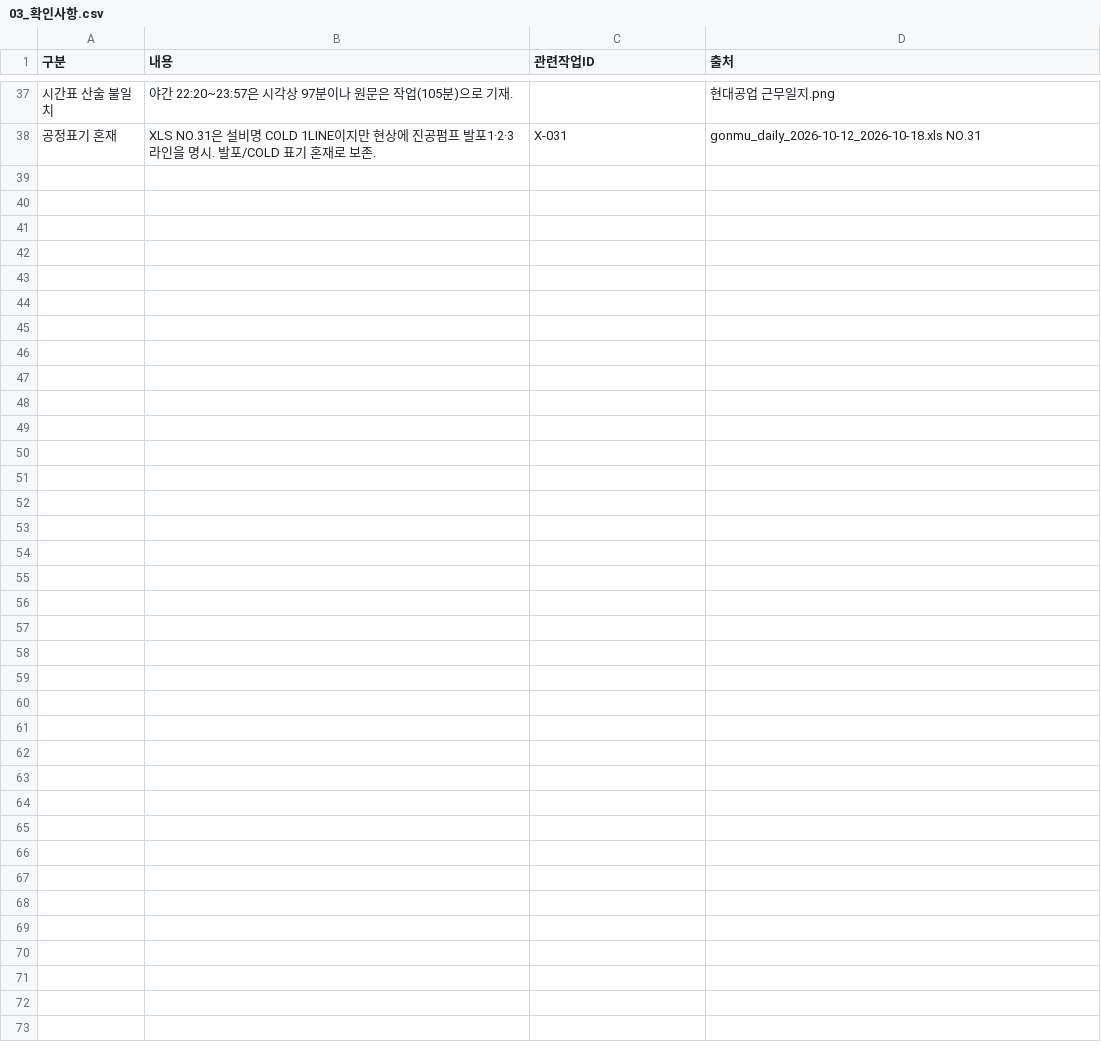
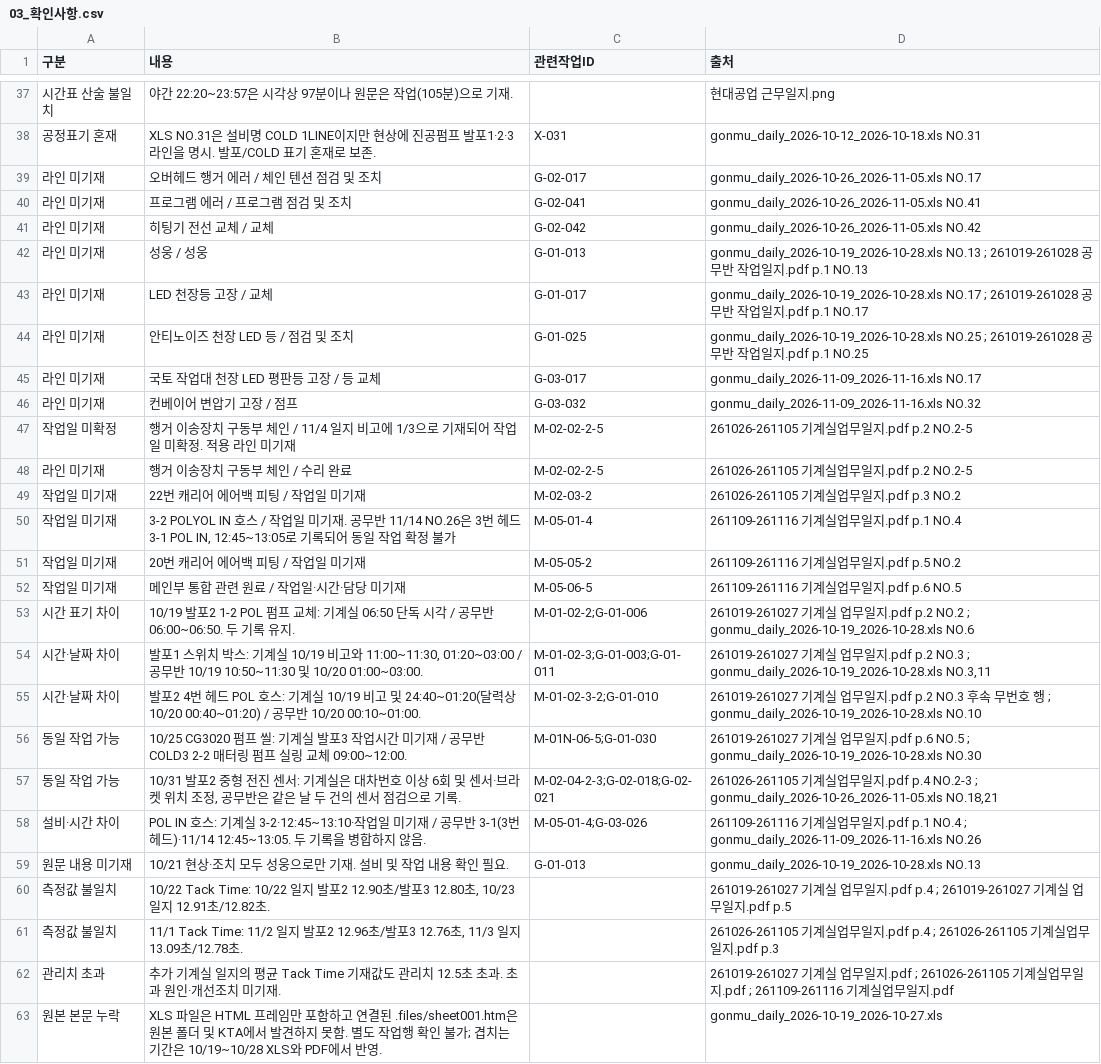
Before and after one commit to JeonJae02/KTA_Train, a CSV file: 기계실_공무반_정리/03_확인사항.csv, drawn as a sheet; only a part is shown, gaps mark what is left out.

Commit message:
Add new entries and corrections to CSV files for equipment maintenance logs
- Updated maintenance log entries in 03_*.csv with additional issues and discrepancies.
- Added new entries regarding unrecorded lines and tasks in 05_*.csv, including PDF and XLS references for verification.
- Included notes on measurement discrepancies and management values exceeding limits.
- Ensured all changes reflect accurate documentation for maintenance activities from October to November 2026.

```diff
--- a/기계실_공무반_정리/03_확인사항.csv
+++ b/기계실_공무반_정리/03_확인사항.csv
@@ -38 +38,26 @@
 공정표기 혼재,XLS NO.31은 설비명 COLD 1LINE이지만 현상에 진공펌프 발포1·2·3라인을 명시. 발포/COLD 표기 혼재로 보존.,X-031,gonmu_daily_2026-10-12_2026-10-18.xls NO.31
+라인 미기재,오버헤드 행거 에러 / 체인 텐션 점검 및 조치,G-02-017,gonmu_daily_2026-10-26_2026-11-05.xls NO.17
+라인 미기재,프로그램 에러 / 프로그램 점검 및 조치,G-02-041,gonmu_daily_2026-10-26_2026-11-05.xls NO.41
+라인 미기재,히팅기 전선 교체 / 교체,G-02-042,gonmu_daily_2026-10-26_2026-11-05.xls NO.42
+라인 미기재,성웅 / 성웅,G-01-013,gonmu_daily_2026-10-19_2026-10-28.xls NO.13 ; 261019-261028 공무반 작업일지.pdf p.1 NO.13
+라인 미기재,LED 천장등 고장 / 교체,G-01-017,gonmu_daily_2026-10-19_2026-10-28.xls NO.17 ; 261019-261028 공무반 작업일지.pdf p.1 NO.17
+라인 미기재,안티노이즈 천장 LED 등 / 점검 및 조치,G-01-025,gonmu_daily_2026-10-19_2026-10-28.xls NO.25 ; 261019-261028 공무반 작업일지.pdf p.1 NO.25
+라인 미기재,국토 작업대 천장 LED 평판등 고장 / 등 교체,G-03-017,gonmu_daily_2026-11-09_2026-11-16.xls NO.17
+라인 미기재,컨베이어 변압기 고장 / 점프,G-03-032,gonmu_daily_2026-11-09_2026-11-16.xls NO.32
+작업일 미확정,행거 이송장치 구동부 체인 / 11/4 일지 비고에 1/3으로 기재되어 작업일 미확정. 적용 라인 미기재,M-02-02-2-5,261026-261105 기계실업무일지.pdf p.2 NO.2-5
+라인 미기재,행거 이송장치 구동부 체인 / 수리 완료,M-02-02-2-5,261026-261105 기계실업무일지.pdf p.2 NO.2-5
+작업일 미기재,22번 캐리어 에어백 피팅 / 작업일 미기재,M-02-03-2,261026-261105 기계실업무일지.pdf p.3 NO.2
+작업일 미기재,"3-2 POLYOL IN 호스 / 작업일 미기재. 공무반 11/14 NO.26은 3번 헤드 3-1 POL IN, 12:45~13:05로 기록되어 동일 작업 확정 불가",M-05-01-4,261109-261116 기계실업무일지.pdf p.1 NO.4
+작업일 미기재,20번 캐리어 에어백 피팅 / 작업일 미기재,M-05-05-2,261109-261116 기계실업무일지.pdf p.5 NO.2
+작업일 미기재,메인부 통합 관련 원료 / 작업일·시간·담당 미기재,M-05-06-5,261109-261116 기계실업무일지.pdf p.6 NO.5
+시간 표기 차이,10/19 발포2 1-2 POL 펌프 교체: 기계실 06:50 단독 시각 / 공무반 06:00~06:50. 두 기록 유지.,M-01-02-2;G-01-006,261019-261027 기계실 업무일지.pdf p.2 NO.2 ; gonmu_daily_2026-10-19_2026-10-28.xls NO.6
+시간·날짜 차이,"발포1 스위치 박스: 기계실 10/19 비고와 11:00~11:30, 01:20~03:00 / 공무반 10/19 10:50~11:30 및 10/20 01:00~03:00.",M-01-02-3;G-01-003;G-01-011,"261019-261027 기계실 업무일지.pdf p.2 NO.3 ; gonmu_daily_2026-10-19_2026-10-28.xls NO.3,11"
+시간·날짜 차이,발포2 4번 헤드 POL 호스: 기계실 10/19 비고 및 24:40~01:20(달력상 10/20 00:40~01:20) / 공무반 10/20 00:10~01:00.,M-01-02-3-2;G-01-010,261019-261027 기계실 업무일지.pdf p.2 NO.3 후속 무번호 행 ; gonmu_daily_2026-10-19_2026-10-28.xls NO.10
+동일 작업 가능,10/25 CG3020 펌프 씰: 기계실 발포3 작업시간 미기재 / 공무반 COLD3 2-2 매터링 펌프 실링 교체 09:00~12:00.,M-01N-06-5;G-01-030,261019-261027 기계실 업무일지.pdf p.6 NO.5 ; gonmu_daily_2026-10-19_2026-10-28.xls NO.30
+동일 작업 가능,"10/31 발포2 중형 전진 센서: 기계실은 대차번호 이상 6회 및 센서·브라켓 위치 조정, 공무반은 같은 날 두 건의 센서 점검으로 기록.",M-02-04-2-3;G-02-018;G-02-021,"261026-261105 기계실업무일지.pdf p.4 NO.2-3 ; gonmu_daily_2026-10-26_2026-11-05.xls NO.18,21"
+설비·시간 차이,POL IN 호스: 기계실 3-2·12:45~13:10·작업일 미기재 / 공무반 3-1(3번 헤드)·11/14 12:45~13:05. 두 기록을 병합하지 않음.,M-05-01-4;G-03-026,261109-261116 기계실업무일지.pdf p.1 NO.4 ; gonmu_daily_2026-11-09_2026-11-16.xls NO.26
+원문 내용 미기재,10/21 현상·조치 모두 성웅으로만 기재. 설비 및 작업 내용 확인 필요.,G-01-013,gonmu_daily_2026-10-19_2026-10-28.xls NO.13
+측정값 불일치,"10/22 Tack Time: 10/22 일지 발포2 12.90초/발포3 12.80초, 10/23 일지 12.91초/12.82초.",,261019-261027 기계실 업무일지.pdf p.4 ; 261019-261027 기계실 업무일지.pdf p.5
+측정값 불일치,"11/1 Tack Time: 11/2 일지 발포2 12.96초/발포3 12.76초, 11/3 일지 13.09초/12.78초.",,261026-261105 기계실업무일지.pdf p.4 ; 261026-261105 기계실업무일지.pdf p.3
+관리치 초과,추가 기계실 일지의 평균 Tack Time 기재값도 관리치 12.5초 초과. 초과 원인·개선조치 미기재.,,261019-261027 기계실 업무일지.pdf ; 261026-261105 기계실업무일지.pdf ; 261109-261116 기계실업무일지.pdf
+원본 본문 누락,XLS 파일은 HTML 프레임만 포함하고 연결된 .files/sheet001.htm은 원본 폴더 및 KTA에서 발견하지 못함. 별도 작업행 확인 불가; 겹치는 기간은 10/19~10/28 XLS와 PDF에서 반영.,,gonmu_daily_2026-10-19_2026-10-27.xls
```
Also changed, not shown: 기계실_공무반_정리/05_파일목록.csv, 8 other files.
